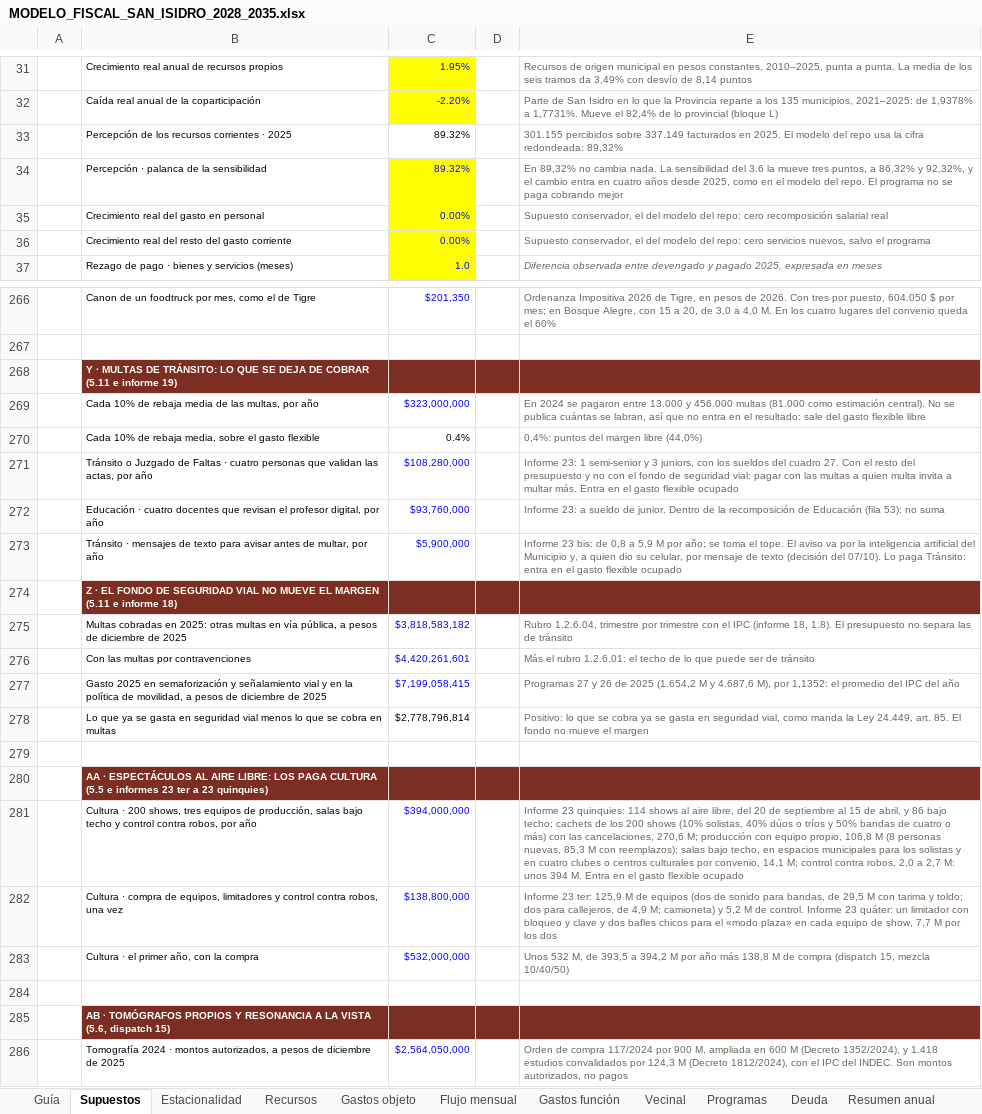
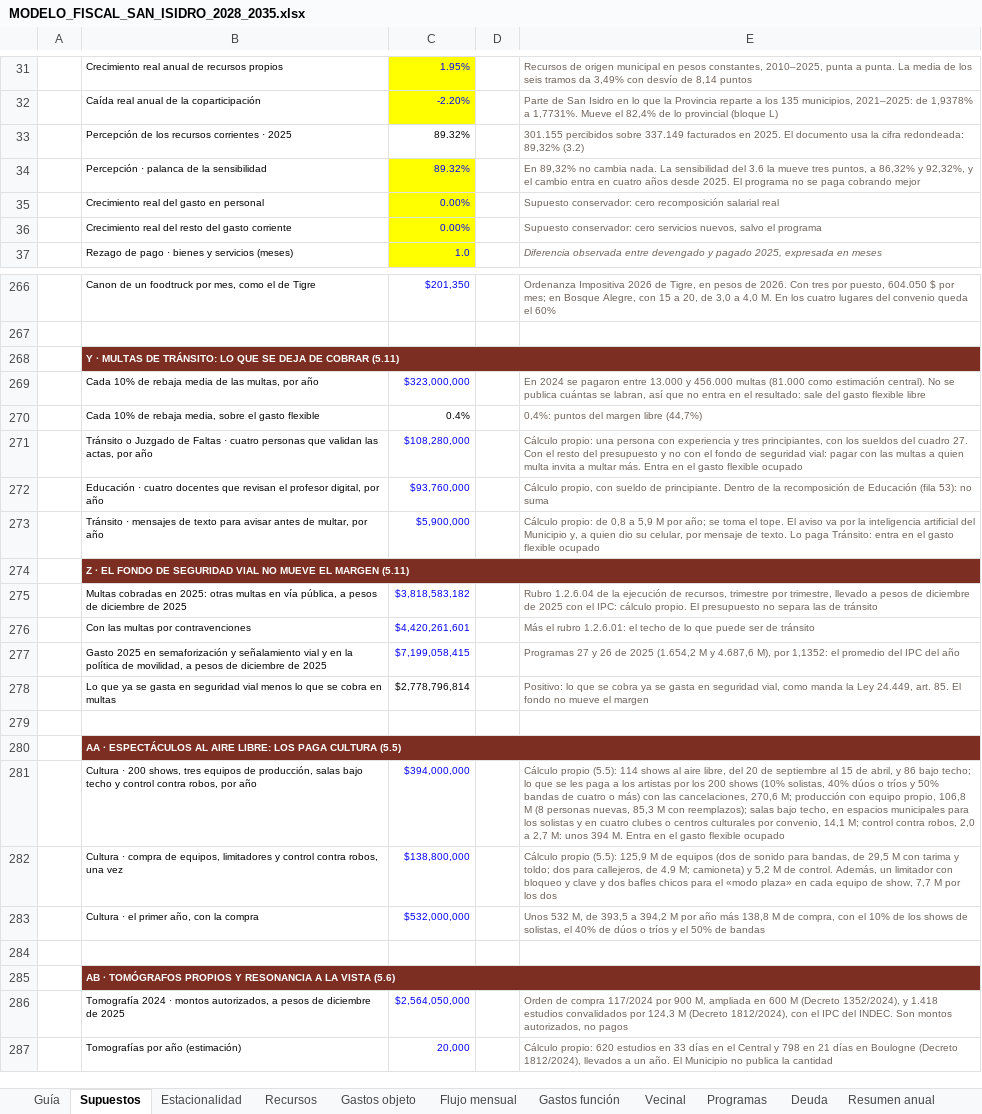
Before and after one commit to captainnicholasmoffat/casares-sanisidro-2027, an Excel workbook: salida/MODELO_FISCAL_SAN_ISIDRO_2028_2035.xlsx, sheet Supuestos, drawn as a sheet; only a part is shown, gaps mark what is left out; the shorter side is filled out with more unchanged rows; values as stored, in another font and other column widths than the file's, no borders; the diff covers the shown part only; the diff names each change by its address in the sheet, - before the commit and + after, or states it on an @@ line.

```diff
--- a/salida/MODELO_FISCAL_SAN_ISIDRO_2028_2035.xlsx (sheet Supuestos)
+++ b/salida/MODELO_FISCAL_SAN_ISIDRO_2028_2035.xlsx (sheet Supuestos)
-E33: …2025. El modelo del repo usa la cifra redondeada: 89,32%
+E33: …2025. El documento usa la cifra redondeada: 89,32% (3.2)
-E34: …años desde 2025, como en el modelo del repo. El programa…
+E34: …años desde 2025. El programa…
-E35: Supuesto conservador, el del modelo del repo: cero recomposición…
+E35: Supuesto conservador: cero recomposición…
-E36: Supuesto conservador, el del modelo del repo: cero servicios…
+E36: Supuesto conservador: cero servicios…
-B268: …DE COBRAR (5.11 e informe 19)
+B268: …DE COBRAR (5.11)
+B268:E268 merged
-E270: 0,4%: puntos del margen libre (44,0%)
+E270: 0,4%: puntos del margen libre (44,7%)
-E271: Informe 23: 1 semi-senior y 3 juniors, con los…
+E271: Cálculo propio: una persona con experiencia y tres principiantes, con los…
-E272: Informe 23: a sueldo de junior. Dentro de…
+E272: Cálculo propio, con sueldo de principiante. Dentro de…
-E273: Informe 23 bis: de 0,8 a 5,9 M por año; se toma el tope. El aviso va por la inteligencia artificial del Municipio y, a quien dio su celular, por mensaje de texto (decisión del 07/10). Lo paga…
+E273: Cálculo propio: de 0,8 a 5,9 M por año; se toma el tope. El aviso va por la inteligencia artificial del Municipio y, a quien dio su celular, por mensaje de texto. Lo paga…
-B274: …EL MARGEN (5.11 e informe 18)
+B274: …EL MARGEN (5.11)
+B274:E274 merged
-E275: Rubro 1.2.6.04, trimestre por trimestre con el IPC (informe 18, 1.8). El presupuesto…
+E275: Rubro 1.2.6.04 de la ejecución de recursos, trimestre por trimestre, llevado a pesos de diciembre de 2025 con el IPC: cálculo propio. El presupuesto…
-B280: …PAGA CULTURA (5.5 e informes 23 ter a 23 quinquies)
+B280: …PAGA CULTURA (5.5)
+B280:E280 merged
-E281: Informe 23 quinquies: 114 shows al aire libre, del 20 de septiembre al 15 de abril, y 86 bajo techo; cachets de los 200…
+E281: Cálculo propio (5.5): 114 shows al aire libre, del 20 de septiembre al 15 de abril, y 86 bajo techo; lo que se les paga a los artistas por los 200…
-E282: Informe 23 ter: 125,9 M de equipos (dos de sonido para bandas, de 29,5 M con tarima y toldo; dos para callejeros, de 4,9 M; camioneta) y 5,2 M de control. Informe 23 quáter: un limitador…
+E282: Cálculo propio (5.5): 125,9 M de equipos (dos de sonido para bandas, de 29,5 M con tarima y toldo; dos para callejeros, de 4,9 M; camioneta) y 5,2 M de control. Además, un limitador…
-E283: …M de compra (dispatch 15, mezcla 10/40/50)
+E283: …M de compra, con el 10% de los shows de solistas, el 40% de dúos o tríos y el 50% de bandas
-B285: …LA VISTA (5.6, dispatch 15)
+B285: …LA VISTA (5.6)
+B285:E285 merged
```
Also changed, not shown: 32 edited cells and merged cells elsewhere in this sheet, sheet Resumen anual, sheet Metas, sheet Escenarios, sheet Deuda, sheet Guía, sheet Flujo mensual, 4 more sheets, formulas that keep their value, 2 other files.
